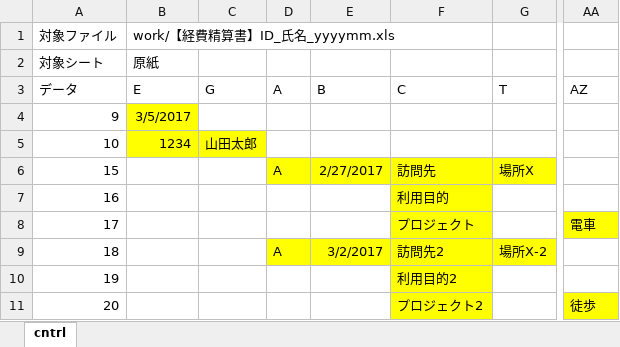
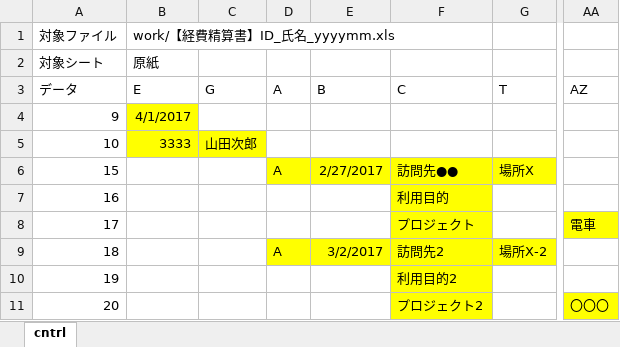
Before and after one commit to inuduka-shino/excel_control, an Excel workbook: src.xlsm, sheet cntrl, drawn as a sheet; only a part is shown, gaps mark what is left out; values as stored, in another font and other column widths than the file's, no borders; charts and pictures not drawn; the diff names each change by its address in the sheet, - before the commit and + after, or states it on an @@ line.

Commit message:
working

```diff
--- a/src.xlsm (sheet cntrl)
+++ b/src.xlsm (sheet cntrl)
-B4 (E): 3/5/2017
+B4 (E): 4/1/2017
-B5 (E): 1234
+B5 (E): 3333
-C5 (G): 山田太郎
+C5 (G): 山田次郎
-F6 (C): 訪問先
+F6 (C): 訪問先●●
-AA11 (AZ): 徒歩
+AA11 (AZ): 〇〇〇
```
